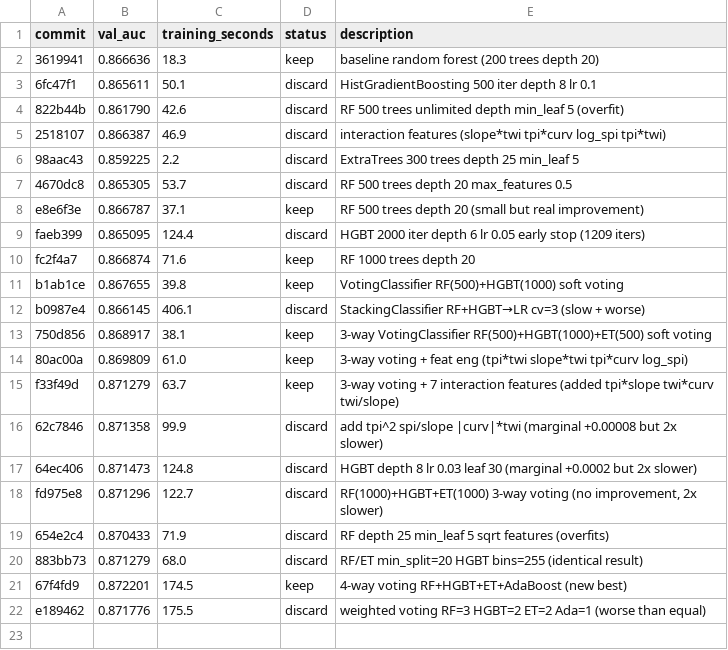
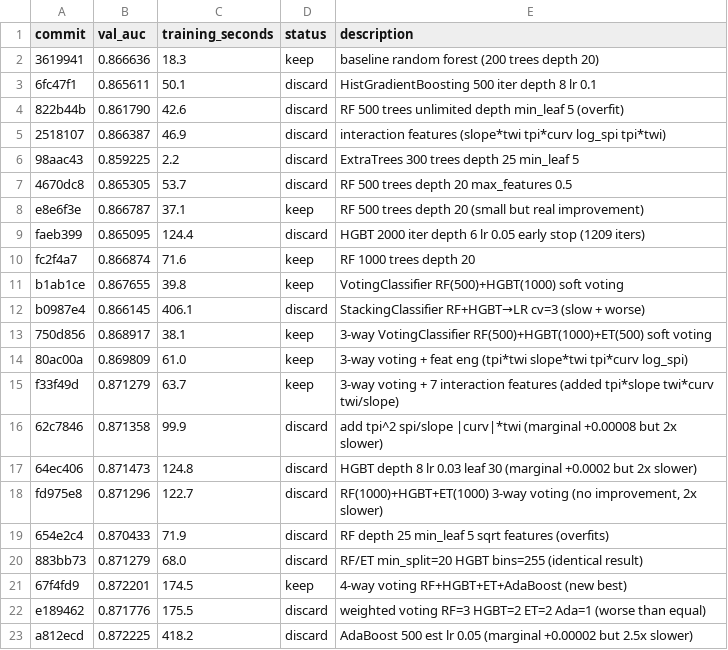
Before and after one commit to camerhann/autoresearch, a TSV file: results.tsv, drawn as a sheet; the diff names each change by its address in the sheet, - before the commit and + after, or states it on an @@ line.

Commit message:
results: discard AUC 0.8722 — stronger AdaBoost marginal, too slow

```diff
--- a/results.tsv
+++ b/results.tsv
+row 23: a812ecd | 0.872225 | 418.2 | discard | AdaBoost 500 est lr 0.05 (marginal +0.00002 but 2.5x slower)
```
Also changed, not shown: 1 other file.
